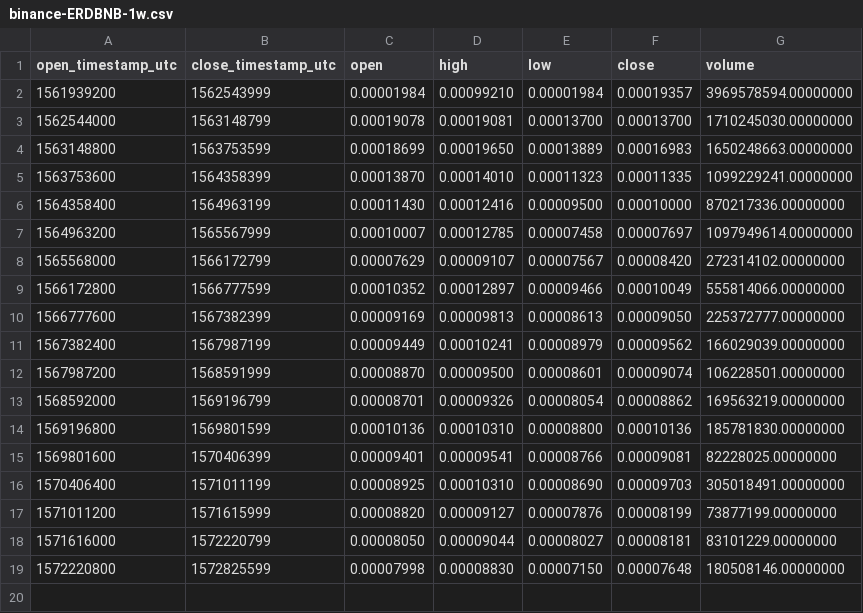
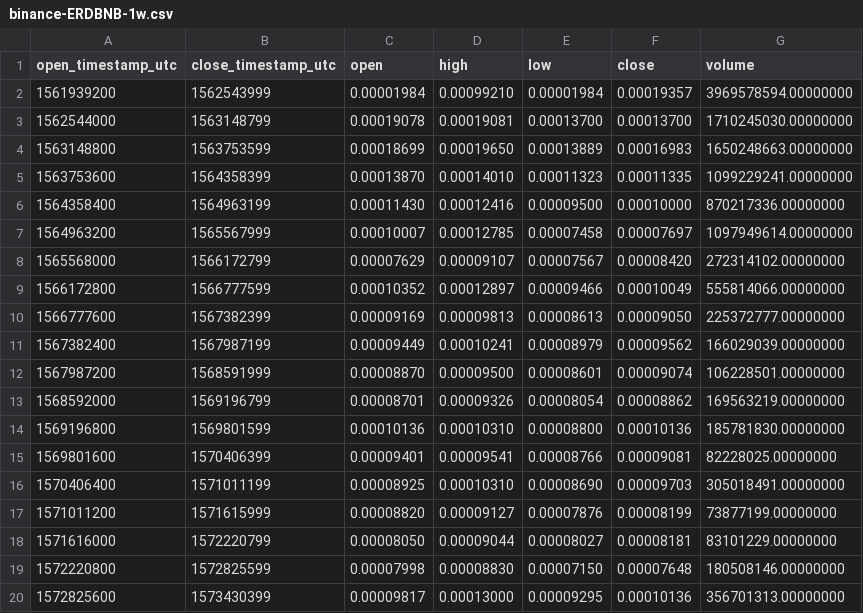
Before and after one commit to cryptobigbro/binance-ERDBNB, a CSV file: binance-ERDBNB-1w.csv, drawn as a sheet.

```diff
--- a/binance-ERDBNB-1w.csv
+++ b/binance-ERDBNB-1w.csv
@@ -19 +19,2 @@ open_timestamp_utc,close_timestamp_utc,open,high,low,close,volume
 1572220800,1572825599,0.00007998,0.00008830,0.00007150,0.00007648,180508146.00000000
+1572825600,1573430399,0.00009817,0.00013000,0.00009295,0.00010136,356701313.00000000
```
Also changed, not shown: binance-ERDBNB-1d.csv, binance-ERDBNB-1h.csv.
